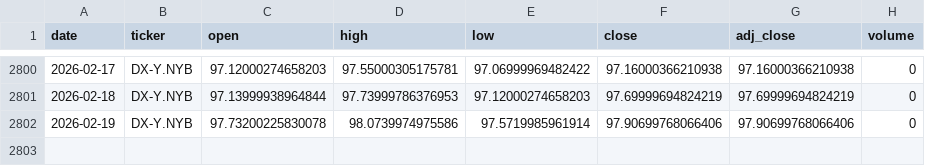
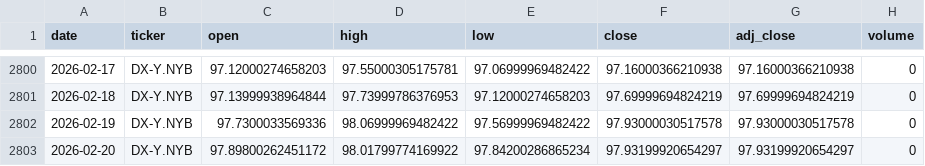
Before and after one commit to zid036116-ship-it/-, a CSV file: market_data/美元指数DXY__DX-Y.NYB.csv, drawn as a sheet; only a part is shown, gaps mark what is left out.

Commit message:
auto: update market_data 2026-02-20T07:57:27Z

```diff
--- a/market_data/美元指数DXY__DX-Y.NYB.csv
+++ b/market_data/美元指数DXY__DX-Y.NYB.csv
@@ -2801,2 +2801,3 @@
 2026-02-18,DX-Y.NYB,97.13999938964844,97.73999786376953,97.12000274658203,97.69999694824219,97.69999694824219,0
-2026-02-19,DX-Y.NYB,97.73200225830078,98.0739974975586,97.5719985961914,97.90699768066406,97.90699768066406,0
+2026-02-19,DX-Y.NYB,97.7300033569336,98.06999969482422,97.56999969482422,97.93000030517578,97.93000030517578,0
+2026-02-20,DX-Y.NYB,97.89800262451172,98.01799774169922,97.84200286865234,97.93199920654297,97.93199920654297,0
```
Also changed, not shown: docs/market_data/EuroStoxx50 欧洲斯托克50___STOXX50E.csv, docs/market_data/Hang Seng 恒生指数___HSI.csv, 4 other files.
